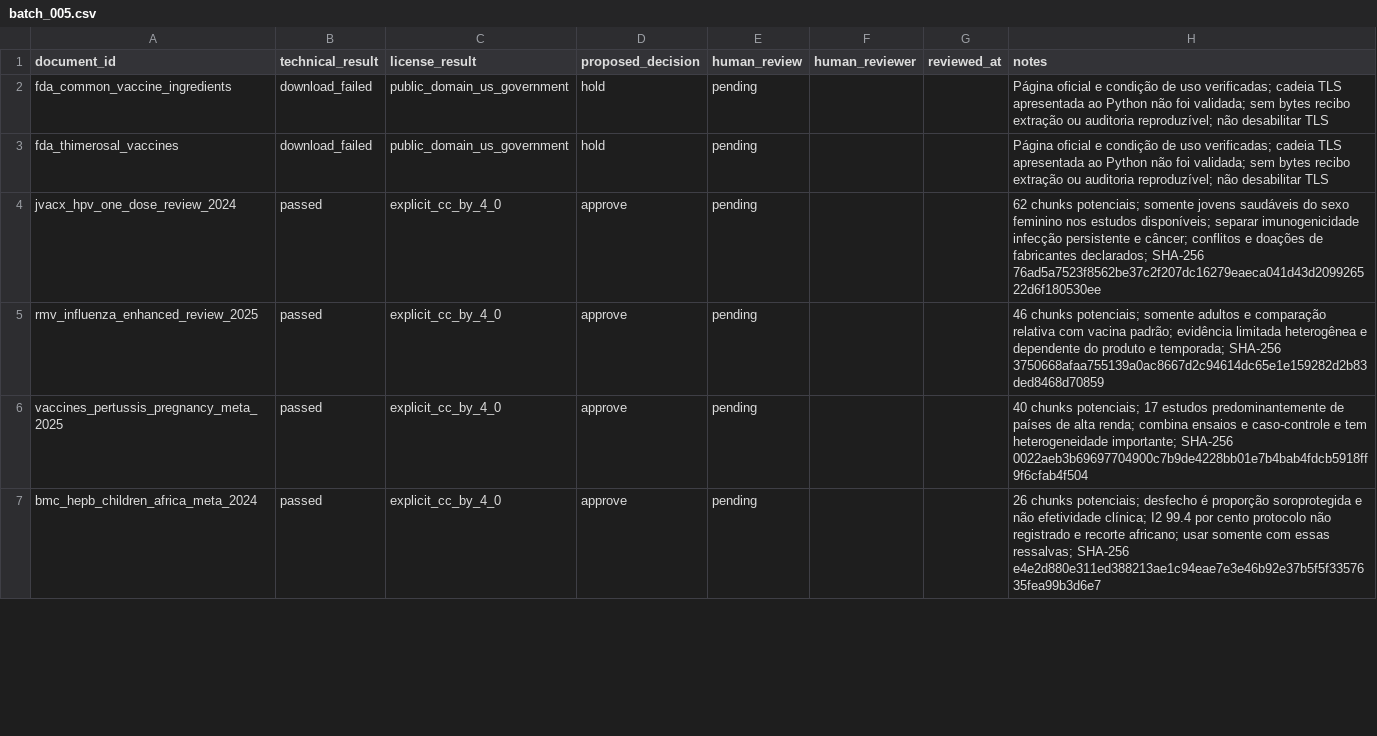
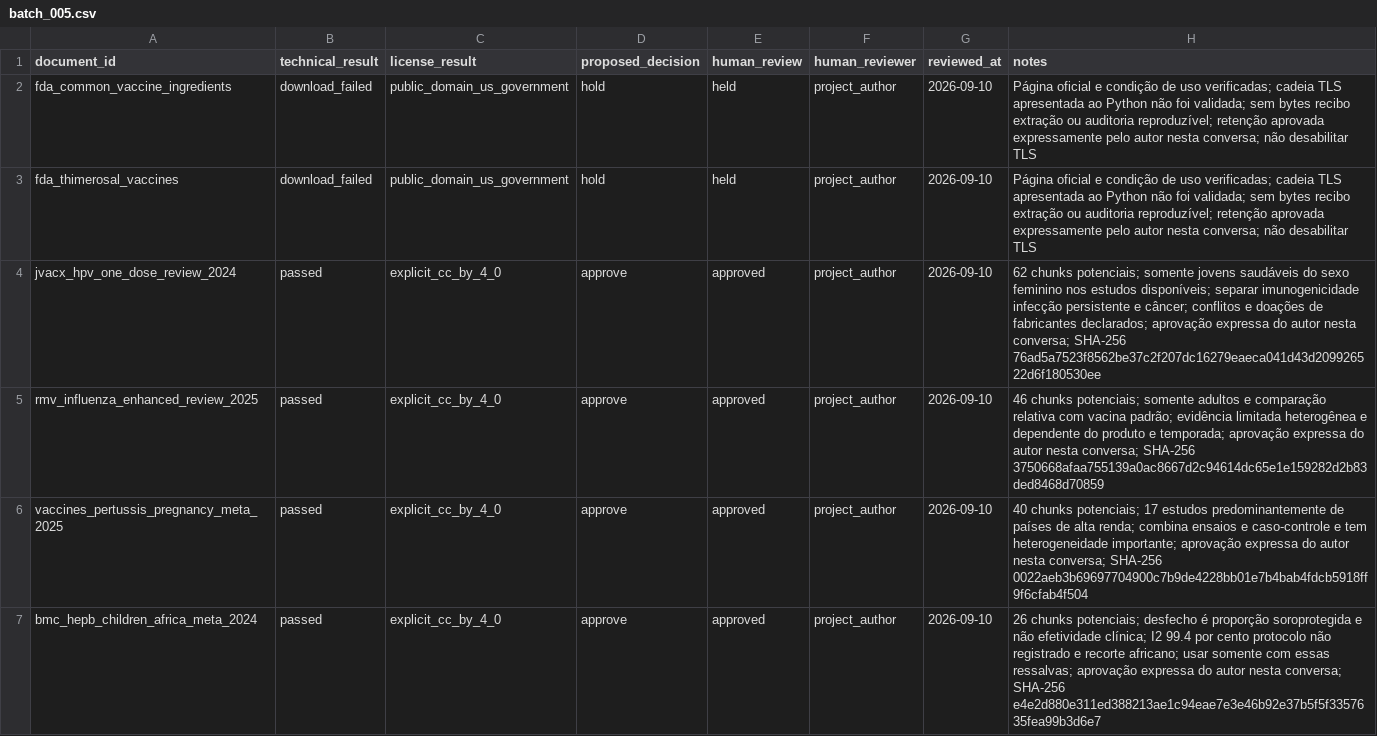
Before and after one commit to davidrtc14/immunocheck, a CSV file: corpus/reviews/batch_005.csv, drawn as a sheet; only a part is shown; the diff covers the shown part only.

Commit message:
docs: publicar lote documental 005

```diff
--- a/corpus/reviews/batch_005.csv
+++ b/corpus/reviews/batch_005.csv
@@ -1,7 +1,7 @@
 document_id,technical_result,license_result,proposed_decision,human_review,human_reviewer,reviewed_at,notes
-fda_common_vaccine_ingredients,download_failed,public_domain_us_government,hold,pending,,,Página oficial e condição de uso verificadas; cadeia TLS apresentada ao Python não foi validada; sem bytes recibo extração ou auditoria reproduzível; não desabilitar TLS
-fda_thimerosal_vaccines,download_failed,public_domain_us_government,hold,pending,,,Página oficial e condição de uso verificadas; cadeia TLS apresentada ao Python não foi validada; sem bytes recibo extração ou auditoria reproduzível; não desabilitar TLS
-jvacx_hpv_one_dose_review_2024,passed,explicit_cc_by_4_0,approve,pending,,,62 chunks potenciais; somente jovens saudáveis do sexo feminino nos estudos disponíveis; separar imunogenicidade infecção persistente e câncer; conflitos e doações de fabricantes declarados; SHA-256 76ad5a7523f8562be37c2f207dc16279eaeca041d43d209926522d6f180530ee
-rmv_influenza_enhanced_review_2025,passed,explicit_cc_by_4_0,approve,pending,,,46 chunks potenciais; somente adultos e comparação relativa com vacina padrão; evidência limitada heterogênea e dependente do produto e temporada; SHA-256 3750668afaa755139a0ac8667d2c94614dc65e1e159282d2b83ded8468d70859
-vaccines_pertussis_pregnancy_meta_2025,passed,explicit_cc_by_4_0,approve,pending,,,40 chunks potenciais; 17 estudos predominantemente de países de alta renda; combina ensaios e caso-controle e tem heterogeneidade importante; SHA-256 0022aeb3b69697704900c7b9de4228bb01e7b4bab4fdcb5918ff9f6cfab4f504
-bmc_hepb_children_africa_meta_2024,passed,explicit_cc_by_4_0,approve,pending,,,26 chunks potenciais; desfecho é proporção soroprotegida e não efetividade clínica; I2 99.4 por cento protocolo não registrado e recorte africano; usar somente com essas ressalvas; SHA-256 e4e2d880e311ed388213ae1c94eae7e3e46b92e37b5f5f3357635fea99b3d6e7
+fda_common_vaccine_ingredients,download_failed,public_domain_us_government,hold,held,project_author,2026-09-10,Página oficial e condição de uso verificadas; cadeia TLS apresentada ao Python não foi validada; sem bytes recibo extração ou auditoria reproduzível; retenção aprovada expressamente pelo autor nesta conversa; não desabilitar TLS
+fda_thimerosal_vaccines,download_failed,public_domain_us_government,hold,held,project_author,2026-09-10,Página oficial e condição de uso verificadas; cadeia TLS apresentada ao Python não foi validada; sem bytes recibo extração ou auditoria reproduzível; retenção aprovada expressamente pelo autor nesta conversa; não desabilitar TLS
+jvacx_hpv_one_dose_review_2024,passed,explicit_cc_by_4_0,approve,approved,project_author,2026-09-10,62 chunks potenciais; somente jovens saudáveis do sexo feminino nos estudos disponíveis; separar imunogenicidade infecção persistente e câncer; conflitos e doações de fabricantes declarados; aprovação expressa do autor nesta conversa; SHA-256 76ad5a7523f8562be37c2f207dc16279eaeca041d43d209926522d6f180530ee
+rmv_influenza_enhanced_review_2025,passed,explicit_cc_by_4_0,approve,approved,project_author,2026-09-10,46 chunks potenciais; somente adultos e comparação relativa com vacina padrão; evidência limitada heterogênea e dependente do produto e temporada; aprovação expressa do autor nesta conversa; SHA-256 3750668afaa755139a0ac8667d2c94614dc65e1e159282d2b83ded8468d70859
+vaccines_pertussis_pregnancy_meta_2025,passed,explicit_cc_by_4_0,approve,approved,project_author,2026-09-10,40 chunks potenciais; 17 estudos predominantemente de países de alta renda; combina ensaios e caso-controle e tem heterogeneidade importante; aprovação expressa do autor nesta conversa; SHA-256 0022aeb3b69697704900c7b9de4228bb01e7b4bab4fdcb5918ff9f6cfab4f504
+bmc_hepb_children_africa_meta_2024,passed,explicit_cc_by_4_0,approve,approved,project_author,2026-09-10,26 chunks potenciais; desfecho é proporção soroprotegida e não efetividade clínica; I2 99.4 por cento protocolo não registrado e recorte africano; usar somente com essas ressalvas; aprovação expressa do autor nesta conversa; SHA-256 e4e2d880e311ed388213ae1c94eae7e3e46b92e37b5f5f3357635fea99b3d6e7
```
Also changed, not shown: 24 edited cells elsewhere in this file, corpus/catalog.csv, 7 other files.
